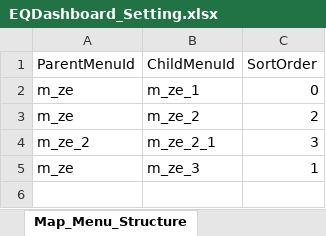
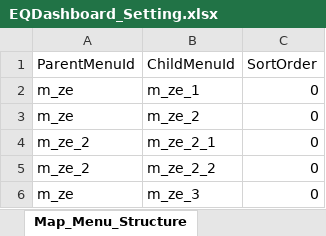
Before and after one commit to lousyqq/EQDashboard, an Excel workbook: EQDashboard_Setting.xlsx, sheet Map_Menu_Structure, drawn as a sheet; values as stored, in another font and other column widths than the file's, no borders; addresses are those after the commit; the diff names each change by its address in the sheet, - before the commit and + after, or states it on an @@ line.

```diff
--- a/EQDashboard_Setting.xlsx (sheet Map_Menu_Structure)
+++ b/EQDashboard_Setting.xlsx (sheet Map_Menu_Structure)
-C3 (SortOrder): 2
+C3 (SortOrder): 0
-C4 (SortOrder): 3
+C4 (SortOrder): 0
+row 5: m_ze_2 | m_ze_2_2 | 0
-C6 (SortOrder): 1
+C6 (SortOrder): 0
```
Also changed, not shown: sheet Menus, sheet Accounts, sheet Map_Role_Menu, sheet Map_Account_ManageMenu, sheet Fabs, other sheet tabs, 1 other file.
